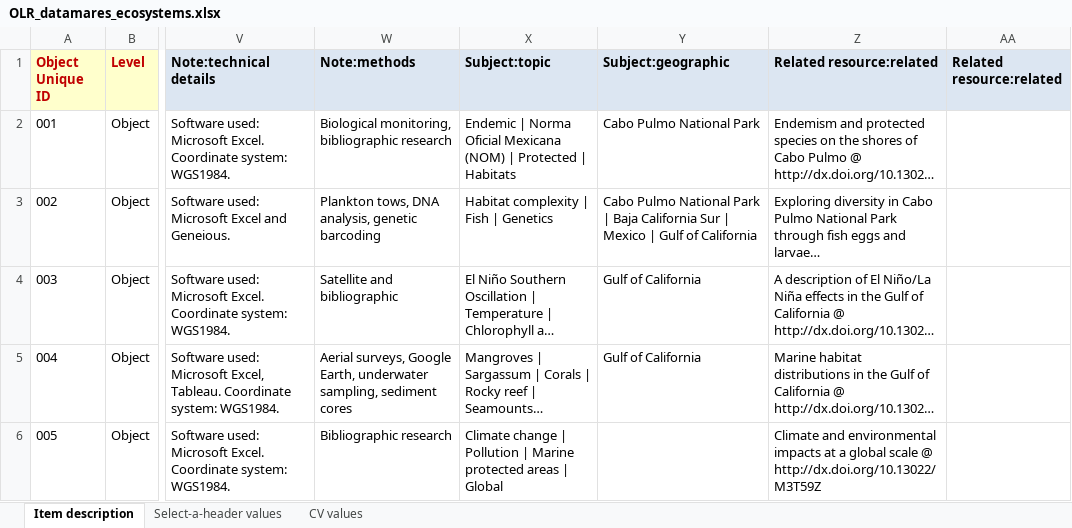
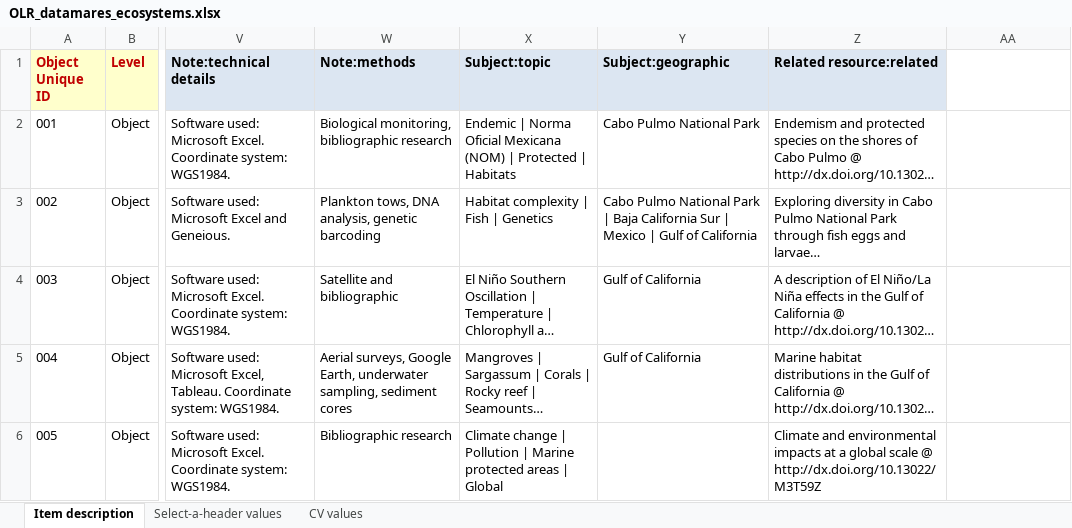
Before and after one commit to remerjohnson/historical-domm, an Excel workbook: datamares/OLR/OLR_datamares_ecosystems.xlsx, sheet Item description, drawn as a sheet; only a part is shown, gaps mark what is left out; long unchanged cells end in …; values as stored, in another font and other column widths than the file's, no borders; conditional formats not drawn; the diff names each change by its address in the sheet, - before the commit and + after, or states it on an @@ line.

Commit message:
Added merged names and subjects data to normalize, and small edit to an OLR

```diff
--- a/datamares/OLR/OLR_datamares_ecosystems.xlsx (sheet Item description)
+++ b/datamares/OLR/OLR_datamares_ecosystems.xlsx (sheet Item description)
-AA1: Related resource:related
+AA1: (empty)
-AA1 fill: #DCE6F2
+AA1 fill: none
```
Also changed, not shown: 1 other file.
